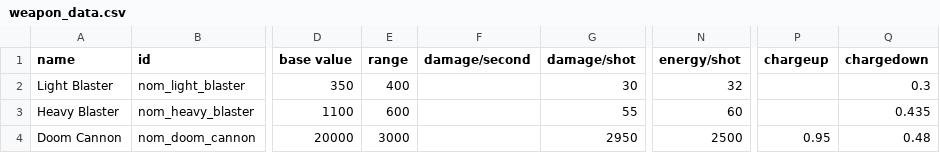
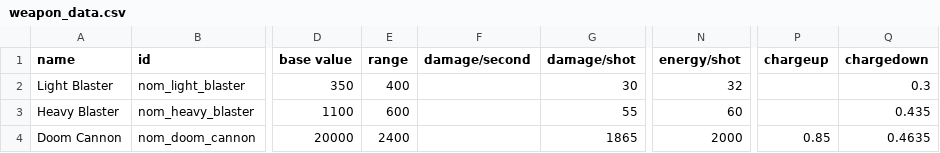
Before and after one commit to Trylobot/ss-nom, a CSV file: data/weapons/weapon_data.csv, drawn as a sheet; only a part is shown, gaps mark what is left out; the diff names each change by its address in the sheet, - before the commit and + after, or states it on an @@ line.

```diff
--- a/data/weapons/weapon_data.csv
+++ b/data/weapons/weapon_data.csv
-E4 (range): 3000
+E4 (range): 2400
-G4 (damage/shot): 2950
+G4 (damage/shot): 1865
-N4 (energy/shot): 2500
+N4 (energy/shot): 2000
-P4 (chargeup): 0.95
+P4 (chargeup): 0.85
-Q4 (chargedown): 0.48
+Q4 (chargedown): 0.4635
```
Also changed, not shown: 1 other file.
